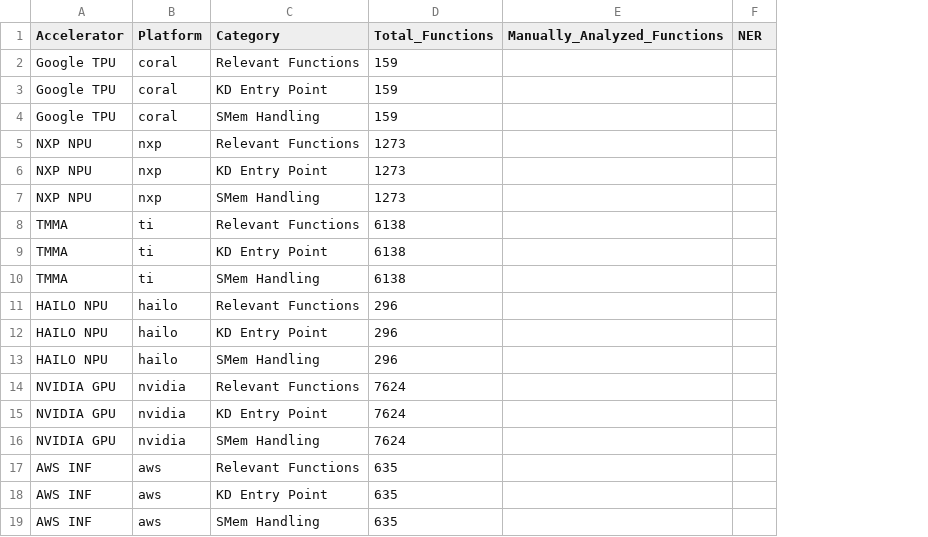
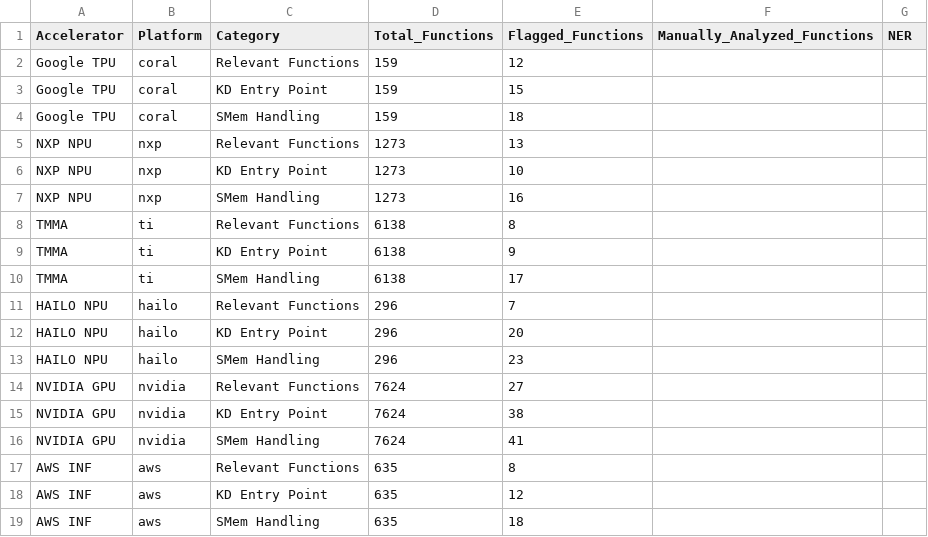
Before and after one commit to dandurisrihari/SpeedKillsAIA, a CSV file: data/llmanalysis/20260810_172111_729854723_3323373/NER.csv, drawn as a sheet; the diff names each change by its address in the sheet, - before the commit and + after, or states it on an @@ line.

Commit message:
Carry flagged counts into NER.csv and stop clobbering results
NER.csv now holds Flagged_Functions, copied from the BER.csv beside it and
keyed on (platform, category), so both rates can be read from one file.
The rate itself is unchanged and still measured against the whole driver,
which keeps it comparable with BER.

ber.py and ner.py no longer overwrite an existing BER.csv or NER.csv;
they report the file as kept and leave hand-filled counts alone. Pass
--force to regenerate.

calc.py used 381 as the AWS function total where the instrumenter stats
and both generators use 635, so every AWS rate it printed was wrong.

```diff
--- a/data/llmanalysis/20260810_172111_729854723_3323373/NER.csv
+++ b/data/llmanalysis/20260810_172111_729854723_3323373/NER.csv
+column E (Flagged_Functions), rows 2-19: 12 | 15 | 18 | 13 | 10 | 16 | 8 | 9 | 17 | 7 | 20 | 23 | 27 | 38 | 41 | 8 | 12 | 18
```
Also changed, not shown: data/llmanalysis/20260813_050003_275581409_4039781/NER.csv, data/llmanalysis/20260813_050011_616064489_4040162/NER.csv, 12 other files.
